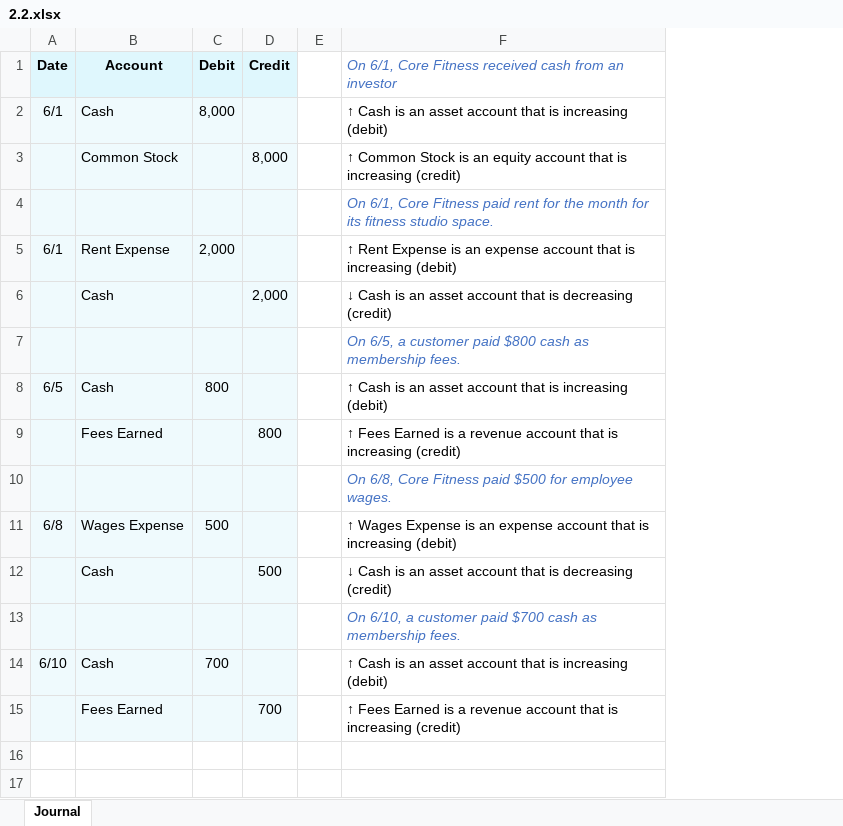
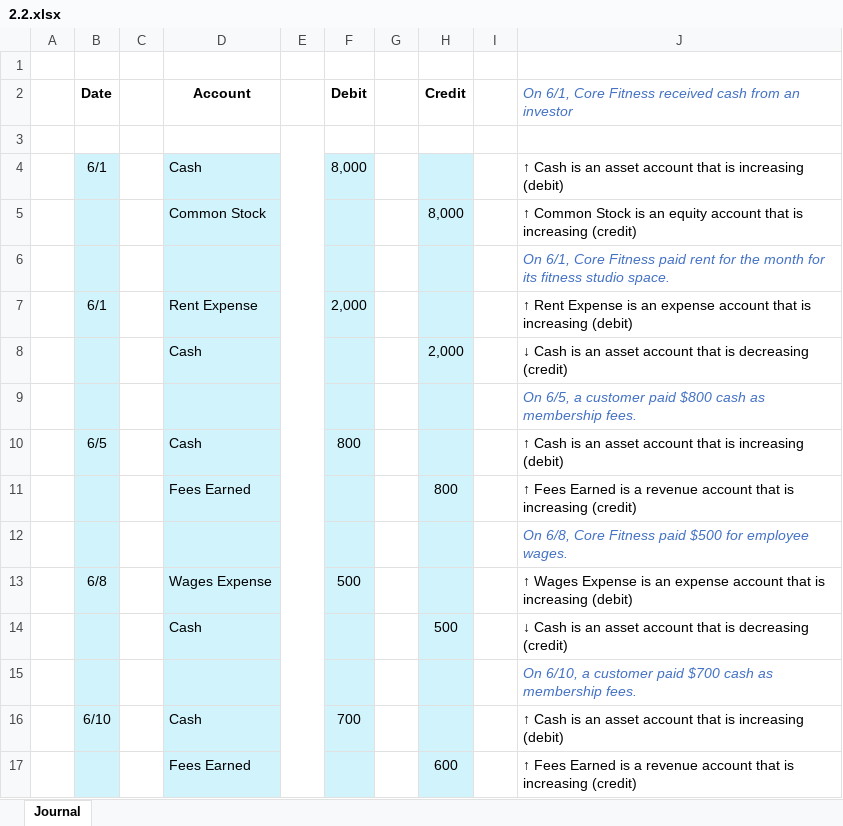
Before and after one commit to leonardodls/product-introduction-financial-accounting, an Excel workbook: assets/public/Chapter_2_Recording_accounting_transactions/documents/resources/2.2.xlsx, sheet Journal, drawn as a sheet; values as stored, in another font and other column widths than the file's, no borders; addresses are those after the commit; the diff names each change by its address in the sheet, - before the commit and + after, or states it on an @@ line.

```diff
--- a/assets/public/Chapter_2_Recording_accounting_transactions/documents/resources/2.2.xlsx (sheet Journal)
+++ b/assets/public/Chapter_2_Recording_accounting_transactions/documents/resources/2.2.xlsx (sheet Journal)
+column A, empty
+column C, empty
+column E, empty
+column G, empty
+row 1: (empty)
-B2 fill: #DFF7FD
+B2 fill: none
-D2 fill: #DFF7FD
+D2 fill: none
-F2 fill: #DFF7FD
+F2 fill: none
-H2 fill: #DFF7FD
+H2 fill: none
+row 3: (empty)
-B4:B17 fill: #EFFAFD
+B4:B17 fill: #D0F3FC
-D4:D17 fill: #EFFAFD
+D4:D17 fill: #D0F3FC
-F4:F17 fill: #EFFAFD
+F4:F17 fill: #D0F3FC
-H4:H17 fill: #EFFAFD
+H4:H17 fill: #D0F3FC
-H17 (Credit): 700
+H17 (Credit): 600
```
Also changed, not shown: assets/public/Chapter_2_Recording_accounting_transactions/documents/resources/2.1.1.xlsx, assets/public/Chapter_2_Recording_accounting_transactions/documents/resources/2.1.2.xlsx, 12 other files.
